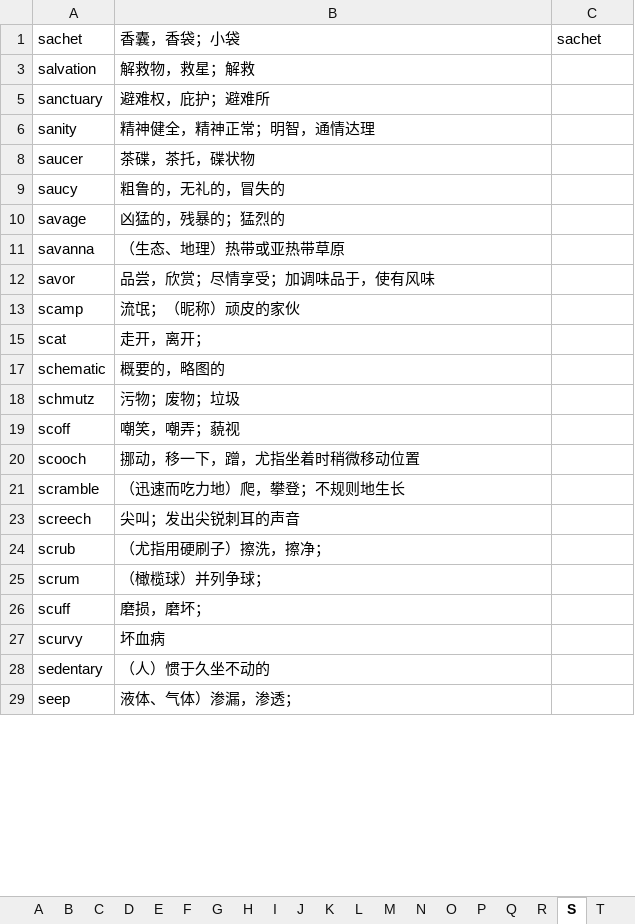
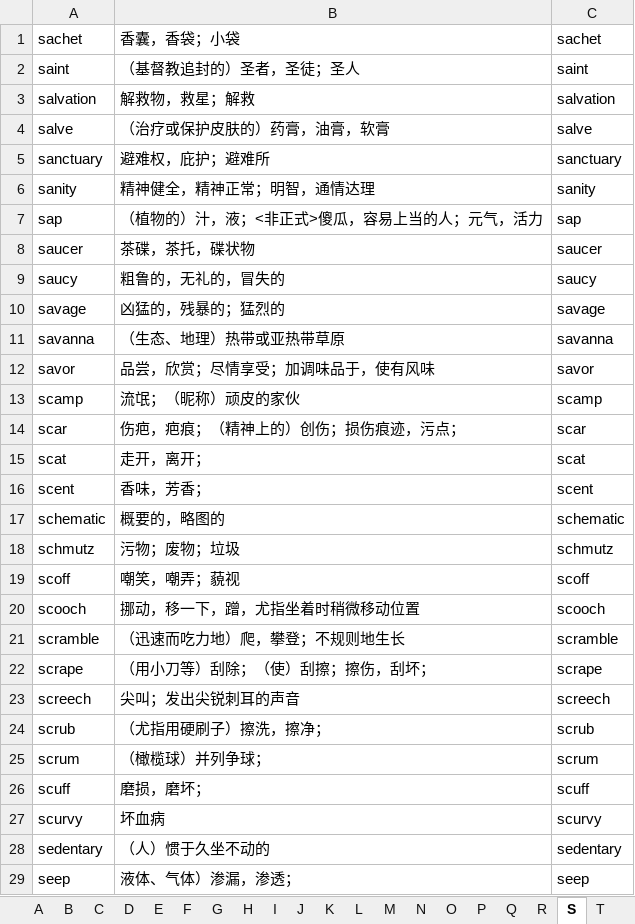
Before and after one commit to yangliyong7/scripts, an Excel workbook: vocab/review.xlsx, sheet S, drawn as a sheet; only a part is shown; values as stored, in another font and other column widths than the file's, no borders; conditional formats not drawn; the diff covers the shown part only; the diff names each change by its address in the sheet, - before the commit and + after, or states it on an @@ line.

```diff
--- a/vocab/review.xlsx (sheet S)
+++ b/vocab/review.xlsx (sheet S)
@@ row 2 unhidden: saint | （基督教追封的）圣者，圣徒；圣人 | saint @@
-C3: (empty)
+C3: salvation
@@ row 4 unhidden: salve | （治疗或保护皮肤的）药膏，油膏，软膏 | salve @@
-C5: (empty)
+C5: sanctuary
-C6: (empty)
+C6: sanity
@@ row 7 unhidden: sap | （植物的）汁，液；<非正式>傻瓜，容易上当的人；元气，活力 | sap @@
-C8: (empty)
+C8: saucer
-C9: (empty)
+C9: saucy
-C10: (empty)
+C10: savage
-C11: (empty)
+C11: savanna
-C12: (empty)
+C12: savor
-C13: (empty)
+C13: scamp
@@ row 14 unhidden: scar | 伤疤，疤痕；（精神上的）创伤；损伤痕迹，污点； | scar @@
-C15: (empty)
+C15: scat
@@ row 16 unhidden: scent | 香味，芳香； | scent @@
-C17: (empty)
+C17: schematic
-C18: (empty)
+C18: schmutz
-C19: (empty)
+C19: scoff
-C20: (empty)
+C20: scooch
-C21: (empty)
+C21: scramble
@@ row 22 unhidden: scrape | （用小刀等）刮除；（使）刮擦；擦伤，刮坏； | scrape @@
-C23: (empty)
+C23: screech
-C24: (empty)
+C24: scrub
-C25: (empty)
+C25: scrum
-C26: (empty)
+C26: scuff
-C27: (empty)
+C27: scurvy
-C28: (empty)
+C28: sedentary
-C29: (empty)
+C29: seep
```
Also changed, not shown: 4 added rows, 49 hidden or unhidden rows and 105 edited cells elsewhere in this sheet, sheet T, other sheet tabs, hidden cells, 1 other file.
